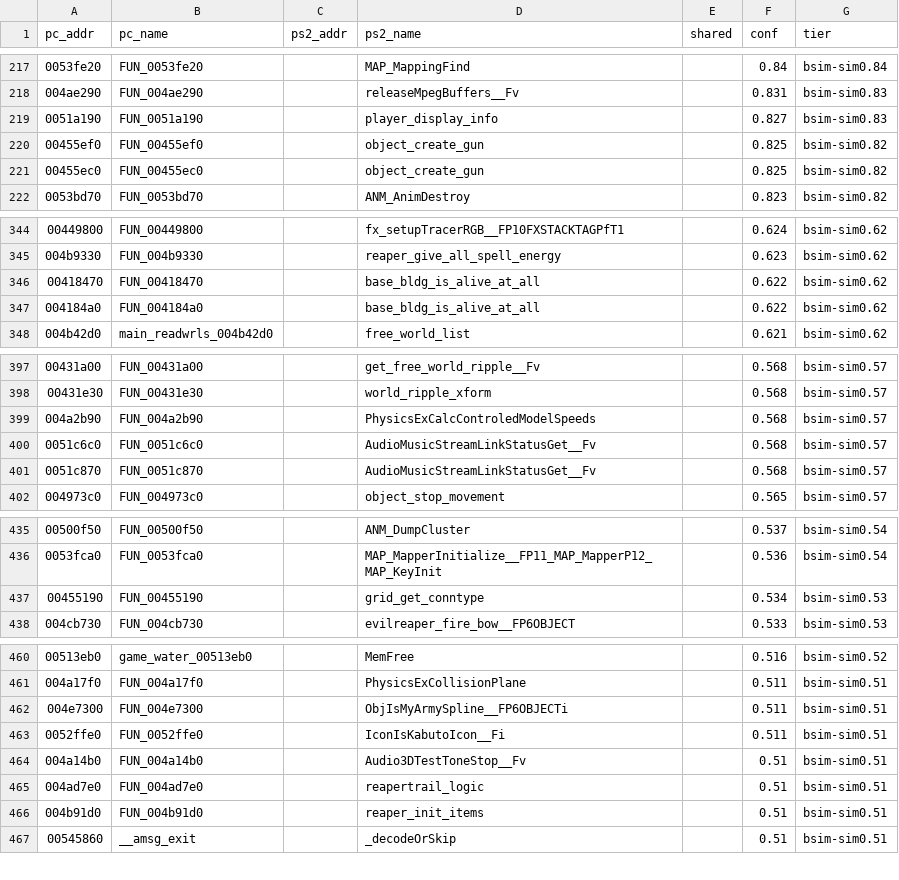
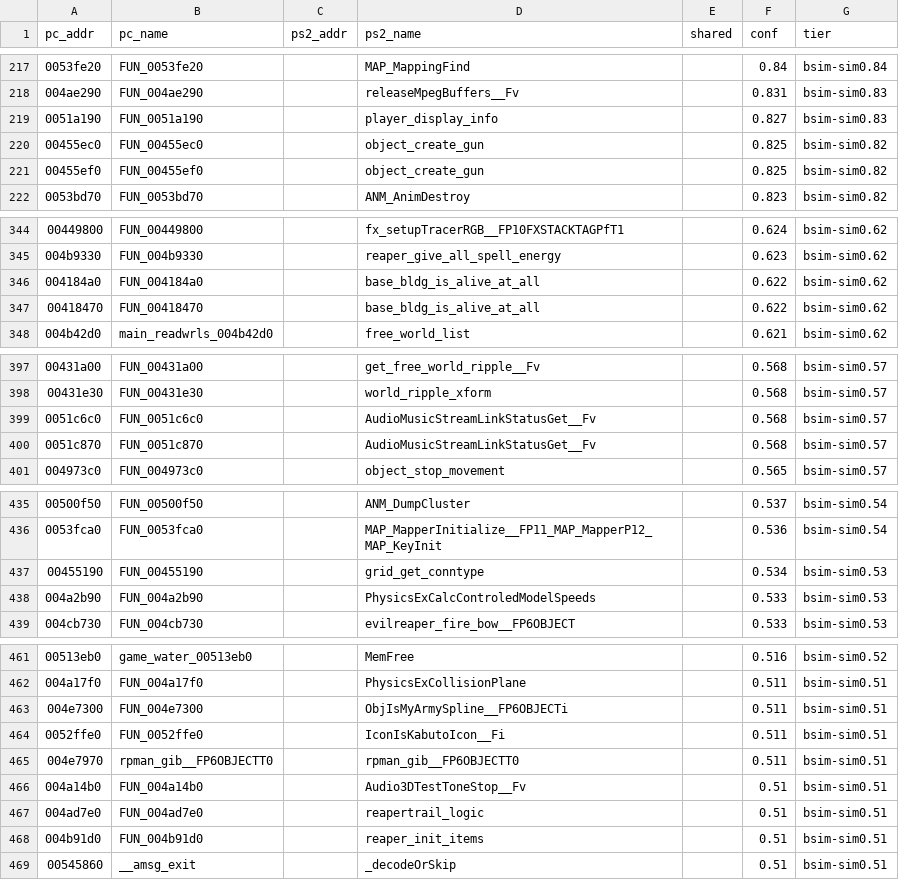
Before and after one commit to YYoudi/vibe-giants-decomp, a CSV file: ps2_symbols/bsim_matches_1449.csv, drawn as a sheet; only a part is shown, gaps mark what is left out; the diff covers the shown part only.

```diff
--- a/ps2_symbols/bsim_matches_1449.csv
+++ b/ps2_symbols/bsim_matches_1449.csv
@@ -219,4 +219,4 @@ pc_addr,pc_name,ps2_addr,ps2_name,shared,conf,tier
 0051a190,FUN_0051a190,,player_display_info,,0.827,bsim-sim0.83
+00455ec0,FUN_00455ec0,,object_create_gun,,0.825,bsim-sim0.82
 00455ef0,FUN_00455ef0,,object_create_gun,,0.825,bsim-sim0.82
-00455ec0,FUN_00455ec0,,object_create_gun,,0.825,bsim-sim0.82
 0053bd70,FUN_0053bd70,,ANM_AnimDestroy,,0.823,bsim-sim0.82
@@ -345,4 +345,4 @@ pc_addr,pc_name,ps2_addr,ps2_name,shared,conf,tier
 004b9330,FUN_004b9330,,reaper_give_all_spell_energy,,0.623,bsim-sim0.62
+004184a0,FUN_004184a0,,base_bldg_is_alive_at_all,,0.622,bsim-sim0.62
 00418470,FUN_00418470,,base_bldg_is_alive_at_all,,0.622,bsim-sim0.62
-004184a0,FUN_004184a0,,base_bldg_is_alive_at_all,,0.622,bsim-sim0.62
 004b42d0,main_readwrls_004b42d0,,free_world_list,,0.621,bsim-sim0.62
@@ -398,3 +398,2 @@ pc_addr,pc_name,ps2_addr,ps2_name,shared,conf,tier
 00431e30,FUN_00431e30,,world_ripple_xform,,0.568,bsim-sim0.57
-004a2b90,FUN_004a2b90,,PhysicsExCalcControledModelSpeeds,,0.568,bsim-sim0.57
 0051c6c0,FUN_0051c6c0,,AudioMusicStreamLinkStatusGet__Fv,,0.568,bsim-sim0.57
@@ -437,2 +437,3 @@ pc_addr,pc_name,ps2_addr,ps2_name,shared,conf,tier
 00455190,FUN_00455190,,grid_get_conntype,,0.534,bsim-sim0.53
+004a2b90,FUN_004a2b90,,PhysicsExCalcControledModelSpeeds,,0.533,bsim-sim0.53
 004cb730,FUN_004cb730,,evilreaper_fire_bow__FP6OBJECT,,0.533,bsim-sim0.53
@@ -463,2 +464,3 @@ pc_addr,pc_name,ps2_addr,ps2_name,shared,conf,tier
 0052ffe0,FUN_0052ffe0,,IconIsKabutoIcon__Fi,,0.511,bsim-sim0.51
+004e7970,rpman_gib__FP6OBJECTT0,,rpman_gib__FP6OBJECTT0,,0.511,bsim-sim0.51
 004a14b0,FUN_004a14b0,,Audio3DTestToneStop__Fv,,0.51,bsim-sim0.51
```
Also changed, not shown: 6 added rows, 5 removed rows and 80 moved rows elsewhere in this file, ps2_symbols/pc_ps2_const_anchors_1449.csv, 5 other files.
